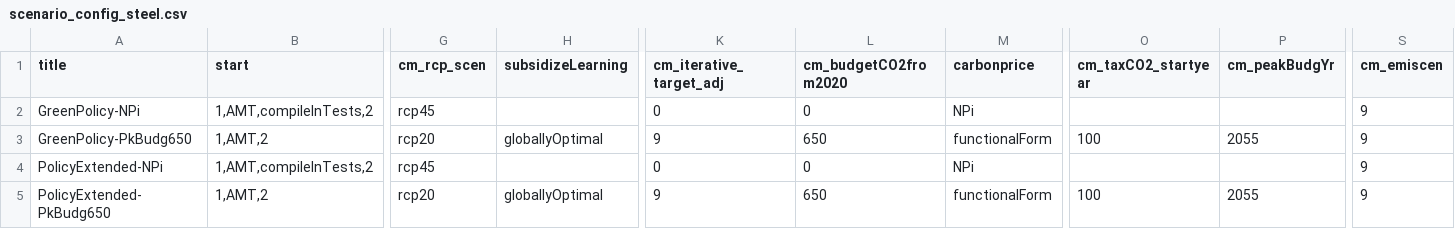
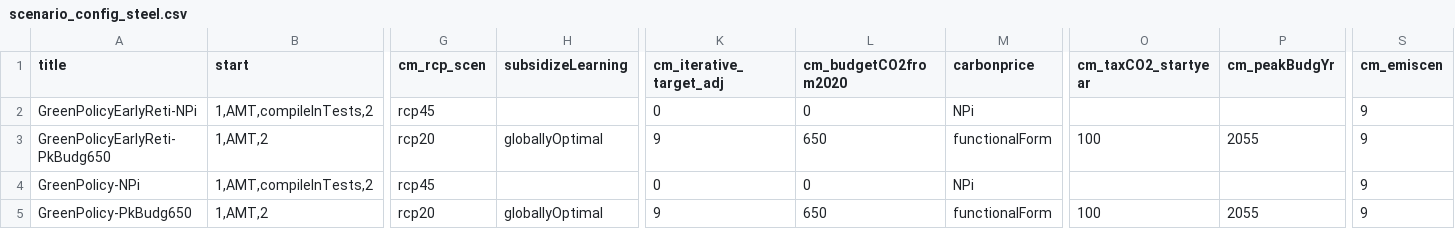
Before and after one commit to clarabachorz/remind, a CSV file: config/scenario_config_steel.csv, drawn as a sheet; only a part is shown, gaps mark what is left out; the shorter side is filled out with more unchanged rows; rows hold the shown columns only; the diff names each change by its address in the sheet, - before the commit and + after, or states it on an @@ line.

Commit message:
New scenario

```diff
--- a/config/scenario_config_steel.csv
+++ b/config/scenario_config_steel.csv
+row 2: GreenPolicyEarlyReti-NPi | 1,AMT,compileInTests,2 | rcp45 |  | 0 | 0 | NPi |  |  | 9
+row 3: GreenPolicyEarlyReti-PkBudg650 | 1,AMT,2 | rcp20 | globallyOptimal | 9 | 650 | functionalForm | 100 | 2055 | 9
```
